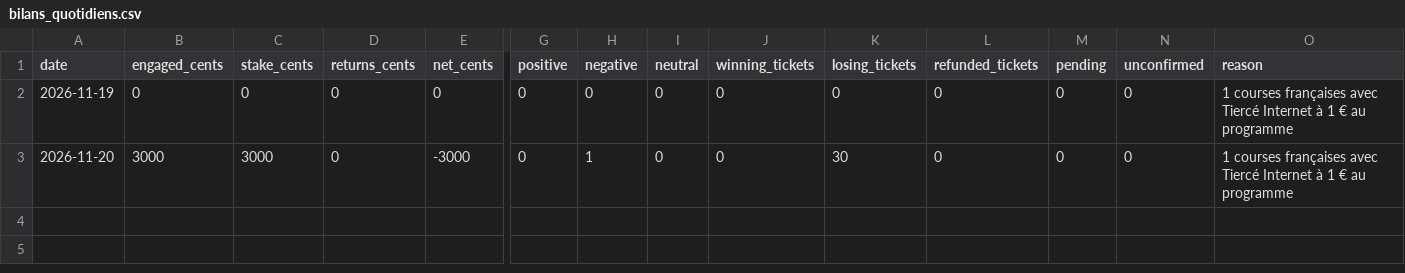
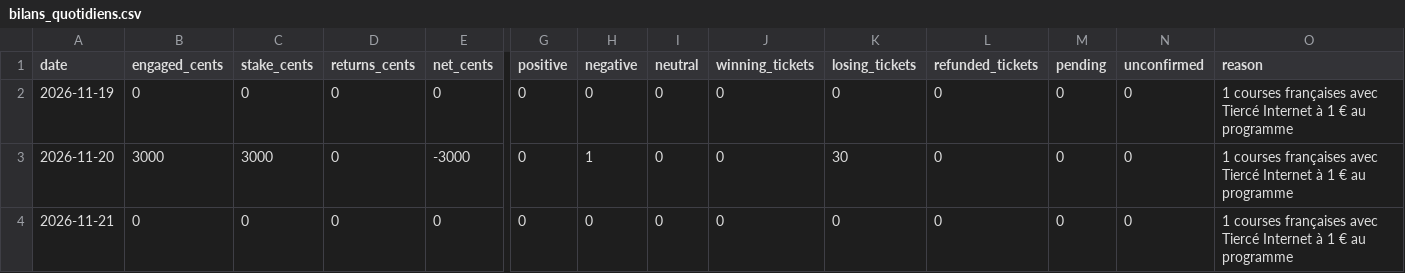
Before and after one commit to Pascalrive/pmu-scorer, a CSV file: tierce_champ_reduit/data/tierce_favori_6_associes_30eur/bilans_quotidiens.csv, drawn as a sheet; only a part is shown, gaps mark what is left out; rows hold the shown columns only; the diff names each change by its address in the sheet, - before the commit and + after, or states it on an @@ line.

Commit message:
Archive independent Tierce virtual accounts

```diff
--- a/tierce_champ_reduit/data/tierce_favori_6_associes_30eur/bilans_quotidiens.csv
+++ b/tierce_champ_reduit/data/tierce_favori_6_associes_30eur/bilans_quotidiens.csv
+row 4: 2026-11-21 | 0 | 0 | 0 | 0 | 0 | 0 | 0 | 0 | 0 | 0 | 0 | 0 | 1 courses françaises avec Tiercé Internet à 1 € au programme
```
Also changed, not shown: tierce_champ_reduit/data/tierce_favori_6_associes_30eur/bilans_par_course.csv, tierce_champ_reduit/data/tierce_favori_8_associes_56eur/bilans_par_course.csv, 3 other files.
